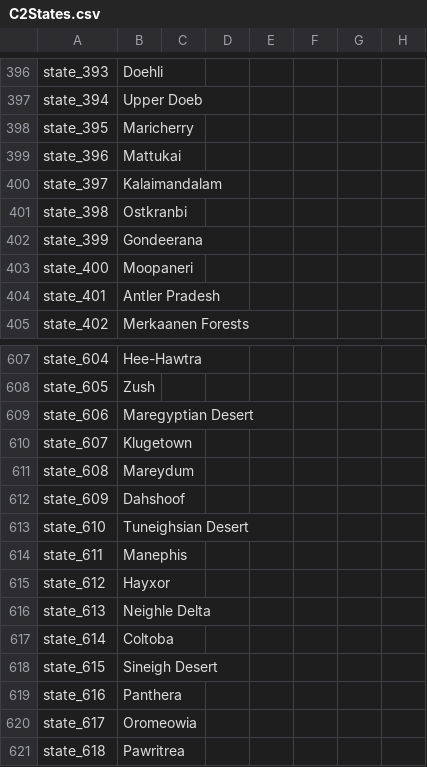
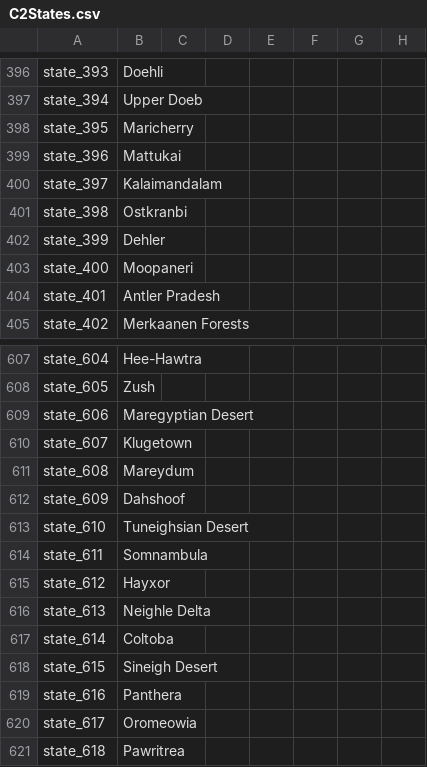
Before and after one commit to EaW-Team/celestia_2_dev, a CSV file: localisation/C2States.csv, drawn as a sheet; only a part is shown, gaps mark what is left out; the diff names each change by its address in the sheet, - before the commit and + after, or states it on an @@ line.

```diff
--- a/localisation/C2States.csv
+++ b/localisation/C2States.csv
-B402: Gondeerana
+B402: Dehler
-B614: Manephis
+B614: Somnambula
```
Also changed, not shown: localisation/C2Provinces.csv, 8 other files.
